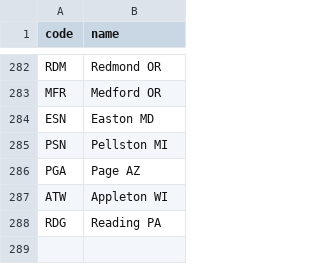
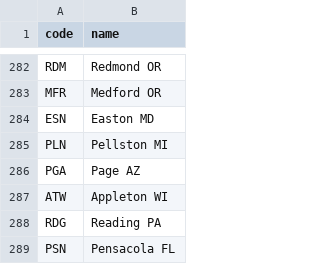
Before and after one commit to kds54/MMM-Planefinder, a CSV file: airports.csv, drawn as a sheet; only a part is shown, gaps mark what is left out.

Commit message:
Update airports.csv

```diff
--- a/airports.csv
+++ b/airports.csv
@@ -284,3 +284,3 @@ MFR,Medford OR
 ESN,Easton MD
-PSN,Pellston MI
+PLN,Pellston MI
 PGA,Page AZ
@@ -288 +288,2 @@ ATW,Appleton WI
 RDG,Reading PA
+PSN,Pensacola FL
```
